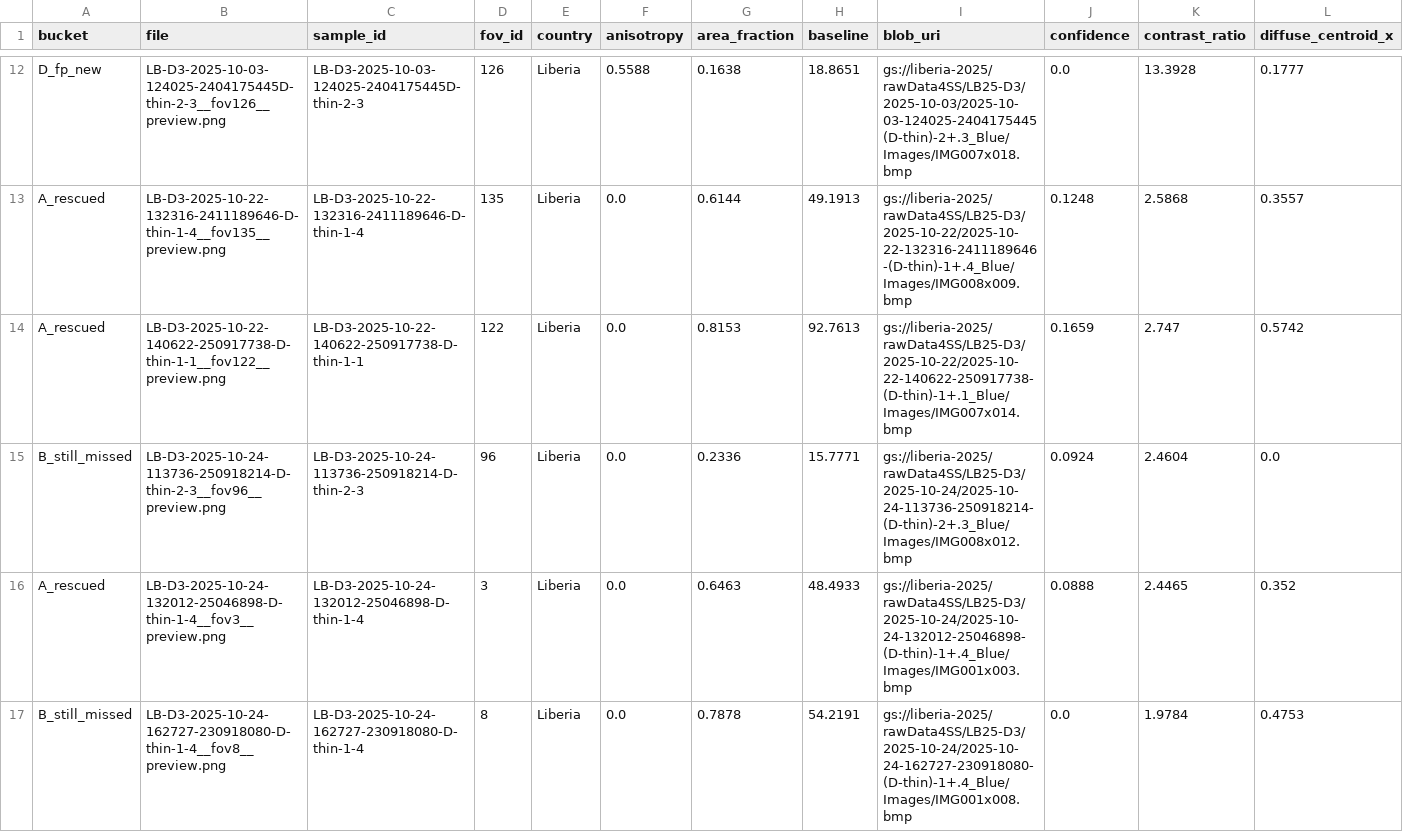
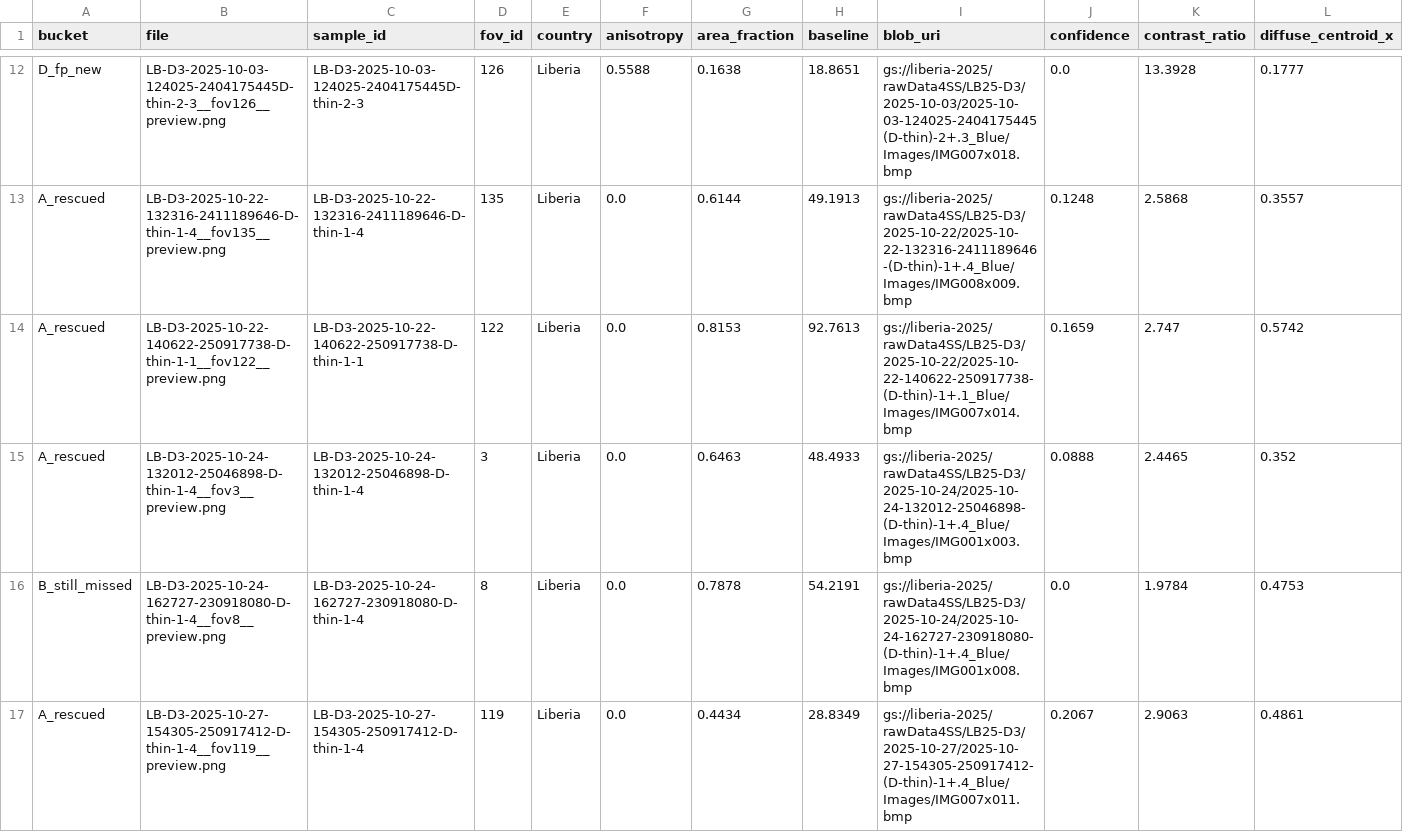
Before and after one commit to emilycchu/cell-crowding-score, a CSV file: fluorescence/data/results/overexposed-diverse-080726/previews/manifest.csv, drawn as a sheet; only a part is shown, gaps mark what is left out; the shorter side is filled out with more unchanged rows; rows hold the shown columns only; the diff names each change by its address in the sheet, - before the commit and + after, or states it on an @@ line.

Commit message:
Relabel fov96 as no-spot, and explain the KIT-62501087/fov126 anisotropy mechanism
Emily reviewed fov=96 (LB-D3-2025-10-24-113736-250918214-D-thin-2-3)'s preview and flagged
its spot=yes label as wrong; corrected to spot=no in results.csv (source labels CSV is
gitignored, corrected there too but not tracked). Removes it from the FN/FP example set --
it's a true negative in both variants now, not an error case. Updates all confusion
matrices/rates in the "all" subset accordingly; background/diffuse/double subsets are
unaffected since this row has no notes tag.

Also documents that KIT-62501087 fov=271's fold-in rescue is a different mechanism than the
other 6: it's not a faint ratio-gate miss, it's a genuine high-ratio halo wrongly demoted by
the anisotropy/fiber-debris filter (mirroring fov126's already-documented anisotropy
misfire, just in the opposite direction), which the diffuse-fov step's fold-in happens to
undo rather than actually rescuing a faint halo.

```diff
--- a/fluorescence/data/results/overexposed-diverse-080726/previews/manifest.csv
+++ b/fluorescence/data/results/overexposed-diverse-080726/previews/manifest.csv
-row 15: B_still_missed | LB-D3-2025-10-24-113736-250918214-D-thin-2-3__fov96__preview.png | LB-D3-2025-10-24-113736-250918214-D-thin-2-3 | 96 | Liberia | 0.0 | 0.2336 | 15.7771 | gs://liberia-2025/rawData4SS/LB25-D3/2025-10-24/2025-10-24-113736-250918214-(D-thin)-2+.3_Blue/Images/IMG008x012.bmp | 0.0924 | 2.4604 | 0.0
```
Also changed, not shown: fluorescence/data/results/overexposed-diverse-080726/results.csv, 2 other files.
